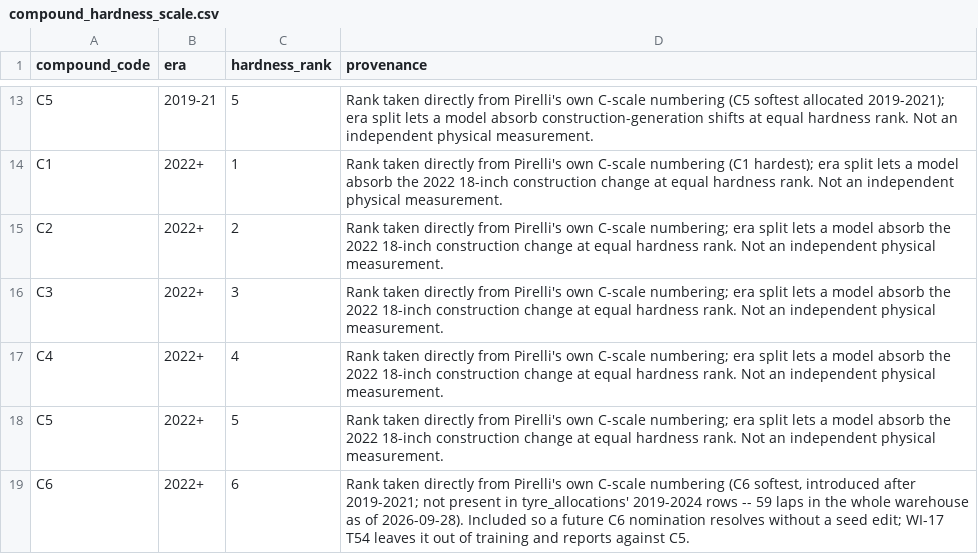
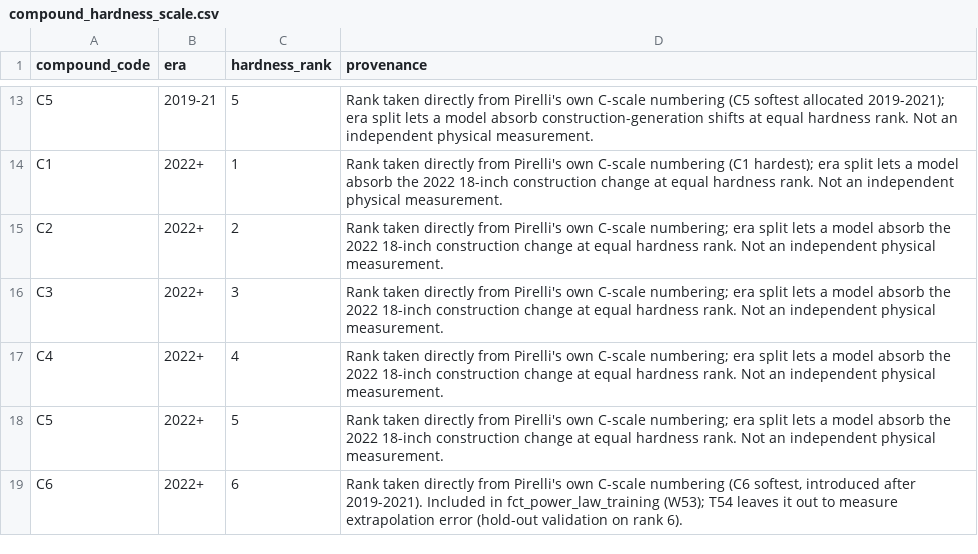
Before and after one commit to JustinClarke/off-the-pace, a CSV file: transform/seeds/compound_hardness_scale.csv, drawn as a sheet; only a part is shown, gaps mark what is left out.

```diff
--- a/transform/seeds/compound_hardness_scale.csv
+++ b/transform/seeds/compound_hardness_scale.csv
@@ -18,2 +18,2 @@ C4,2022+,4,"Rank taken directly from Pirelli's own C-scale numbering; era split
 C5,2022+,5,"Rank taken directly from Pirelli's own C-scale numbering; era split lets a model absorb the 2022 18-inch construction change at equal hardness rank. Not an independent physical measurement."
-C6,2022+,6,"Rank taken directly from Pirelli's own C-scale numbering (C6 softest, introduced after 2019-2021; not present in tyre_allocations' 2019-2024 rows -- 59 laps in the whole warehouse as of 2026-09-28). Included so a future C6 nomination resolves without a seed edit; WI-17 T54 leaves it out of training and reports against C5."
+C6,2022+,6,"Rank taken directly from Pirelli's own C-scale numbering (C6 softest, introduced after 2019-2021). Included in fct_power_law_training (W53); T54 leaves it out to measure extrapolation error (hold-out validation on rank 6)."
```
Also changed, not shown: 12 other files.
